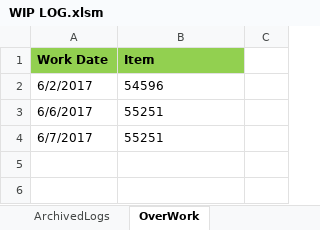
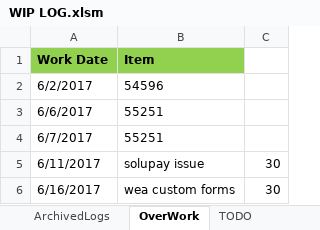
Before and after one commit to wancy86/wancy86.github.io, an Excel workbook: tool/WIP LOG.xlsm, sheet OverWork, drawn as a sheet; values as stored, in another font and other column widths than the file's, no borders; the diff names each change by its address in the sheet, - before the commit and + after, or states it on an @@ line.

```diff
--- a/tool/WIP LOG.xlsm (sheet OverWork)
+++ b/tool/WIP LOG.xlsm (sheet OverWork)
+sheet tab: TODO
+row 5: 6/11/2017 | solupay issue | 30
+row 6: 6/16/2017 | wea custom forms | 30
```
Also changed, not shown: sheet ArchivedLogs, sheet Log Input, 3 other files.
